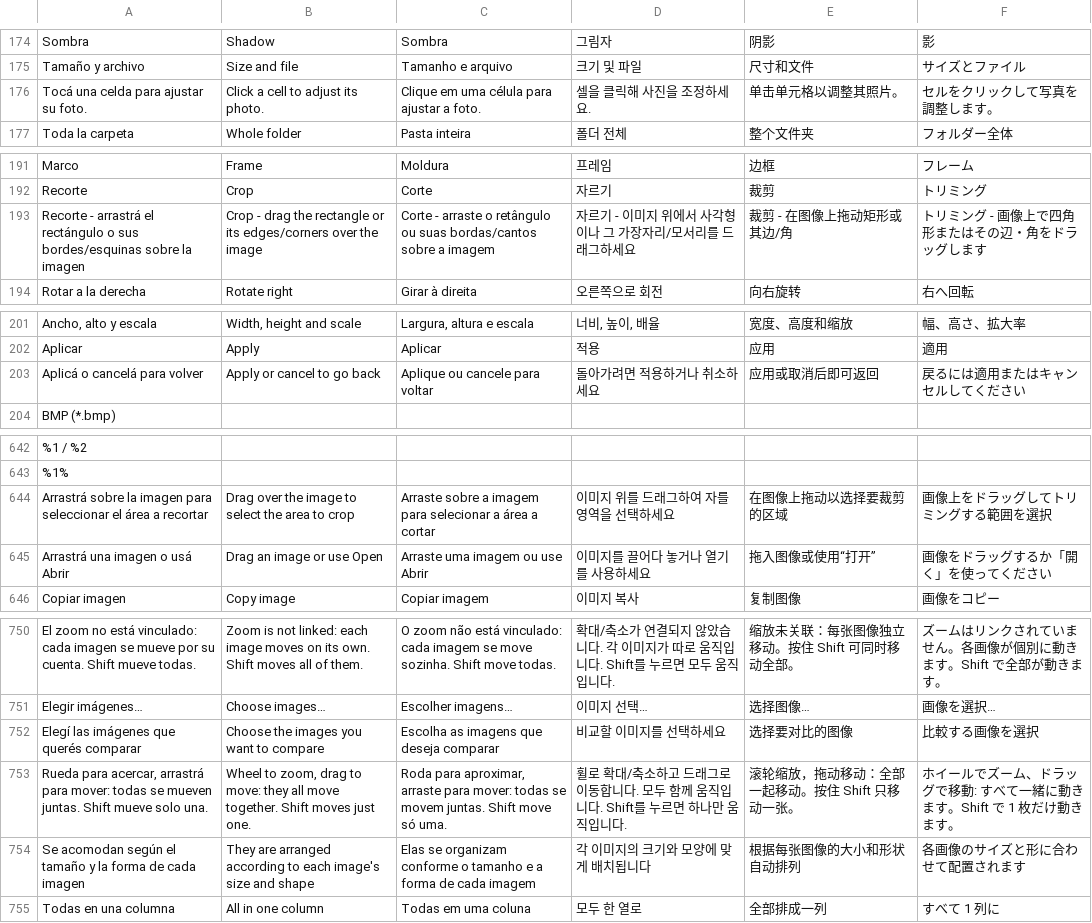
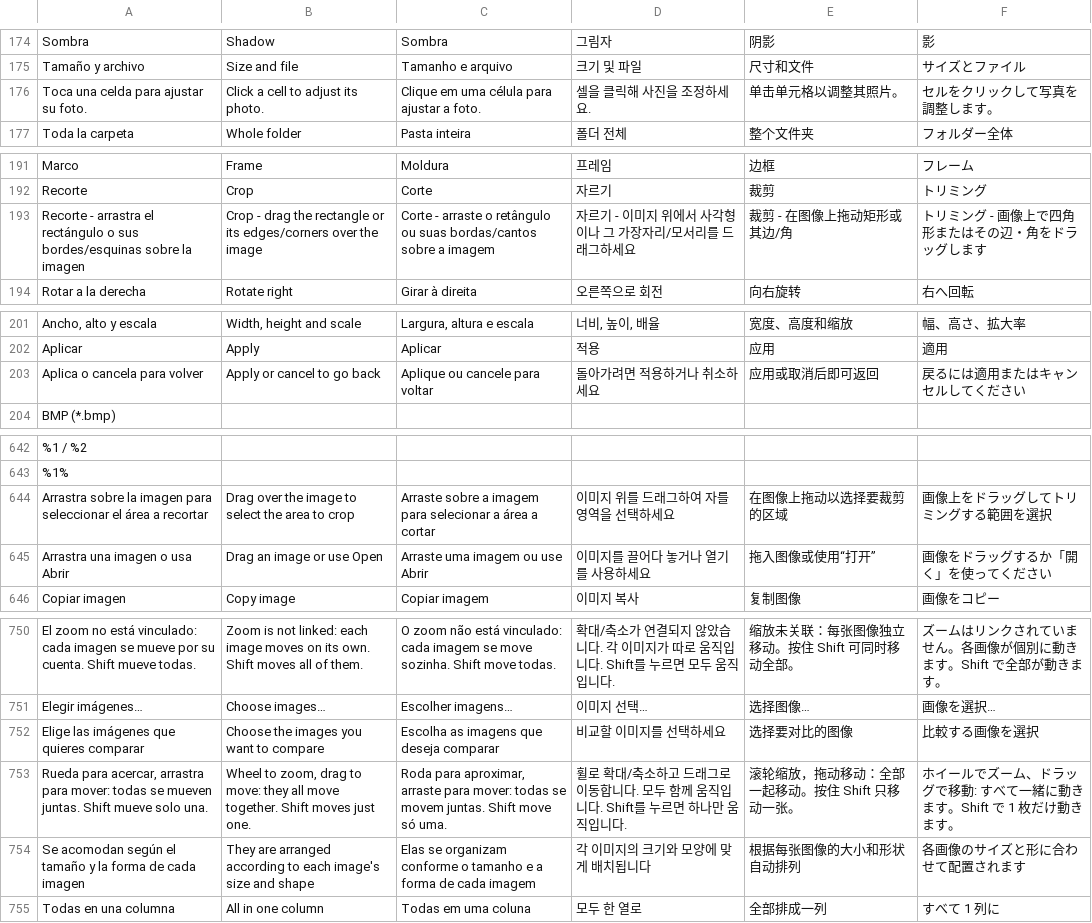
Before and after one commit to VuloB1/ProjectFoxy, a TSV file: i18n/strings.tsv, drawn as a sheet; only a part is shown, gaps mark what is left out; the diff covers the shown part only; the diff names each change by its address in the sheet, - before the commit and + after, or states it on an @@ line.

```diff
--- a/i18n/strings.tsv
+++ b/i18n/strings.tsv
-A176: Tocá una celda para ajustar su foto.
+A176: Toca una celda para ajustar su foto.
-A193: Recorte - arrastrá el rectángulo…
+A193: Recorte - arrastra el rectángulo…
-A203: Aplicá o cancelá para volver
+A203: Aplica o cancela para volver
-A644: Arrastrá sobre la…
+A644: Arrastra sobre la…
-A645: Arrastrá una imagen o usá Abrir
+A645: Arrastra una imagen o usa Abrir
-A752: Elegí las imágenes que querés comparar
+A752: Elige las imágenes que quieres comparar
-A753: …para acercar, arrastrá para mover:…
+A753: …para acercar, arrastra para mover:…
```
Also changed, not shown: 18 edited cells elsewhere in this file, 17 other files.
